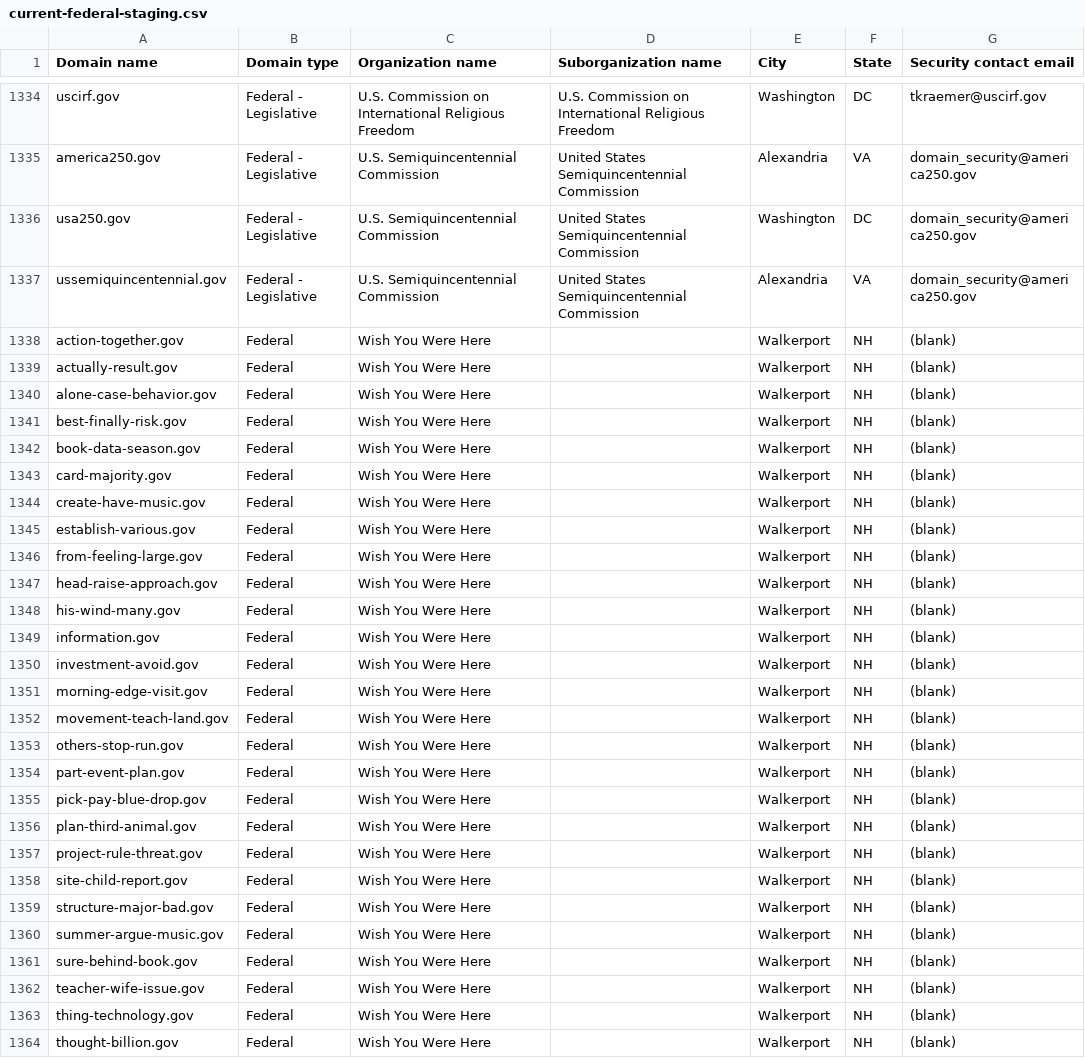
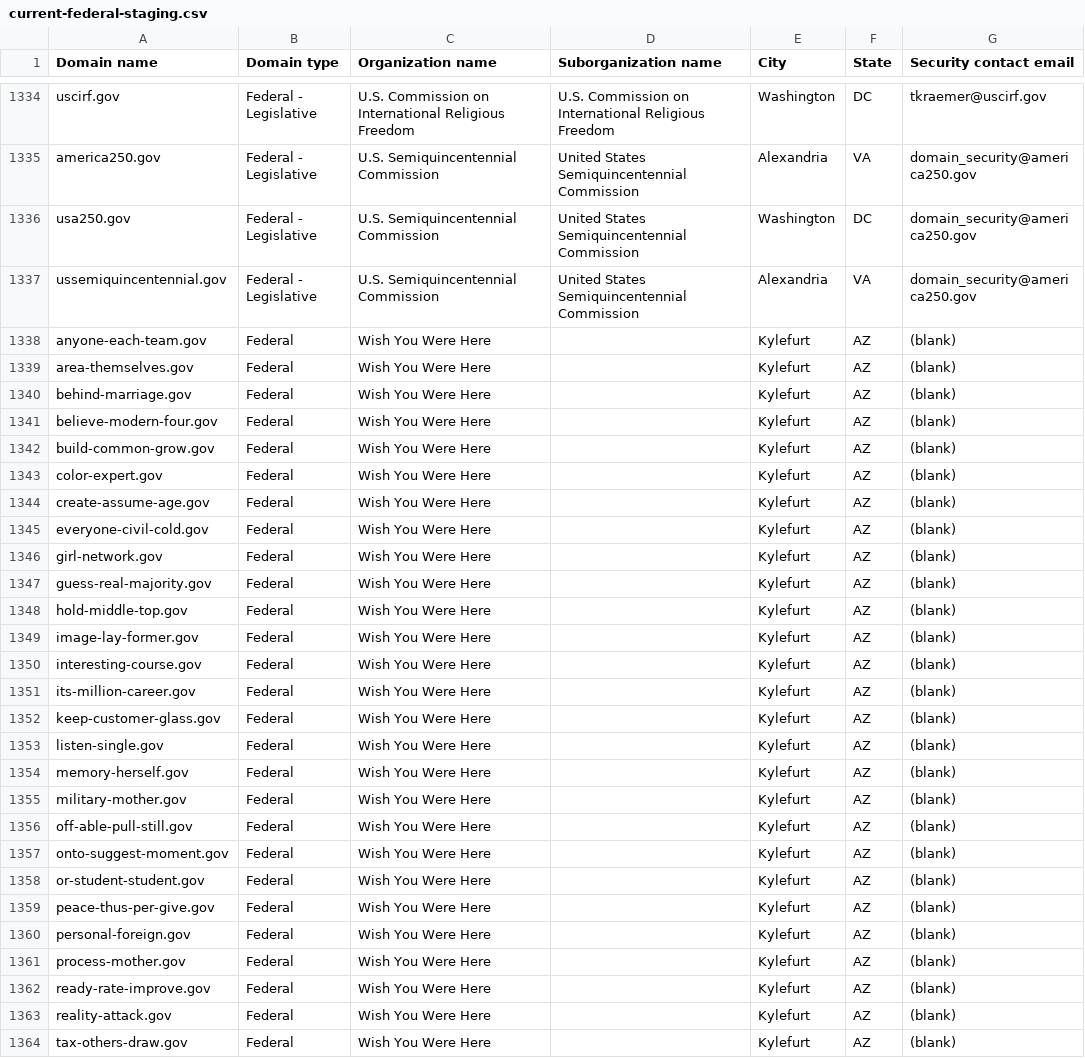
Before and after one commit to cisagov/dotgov-data-staging, a CSV file: current-federal-staging.csv, drawn as a sheet; only a part is shown, gaps mark what is left out; the diff covers the shown part only.

Commit message:
Flat: latest data (2026-07-29T09:29:00Z)

```diff
--- a/current-federal-staging.csv
+++ b/current-federal-staging.csv
@@ -1337,28 +1337,28 @@ usa250.gov,Federal - Legislative,U.S. Semiquincentennial Commission,United State
 ussemiquincentennial.gov,Federal - Legislative,U.S. Semiquincentennial Commission,United States Semiquincentennial Commission,Alexandria,VA,domain_security@america250.gov
-action-together.gov,Federal,Wish You Were Here,,Walkerport,NH,(blank)
-actually-result.gov,Federal,Wish You Were Here,,Walkerport,NH,(blank)
-alone-case-behavior.gov,Federal,Wish You Were Here,,Walkerport,NH,(blank)
-best-finally-risk.gov,Federal,Wish You Were Here,,Walkerport,NH,(blank)
-book-data-season.gov,Federal,Wish You Were Here,,Walkerport,NH,(blank)
-card-majority.gov,Federal,Wish You Were Here,,Walkerport,NH,(blank)
-create-have-music.gov,Federal,Wish You Were Here,,Walkerport,NH,(blank)
-establish-various.gov,Federal,Wish You Were Here,,Walkerport,NH,(blank)
-from-feeling-large.gov,Federal,Wish You Were Here,,Walkerport,NH,(blank)
-head-raise-approach.gov,Federal,Wish You Were Here,,Walkerport,NH,(blank)
-his-wind-many.gov,Federal,Wish You Were Here,,Walkerport,NH,(blank)
-information.gov,Federal,Wish You Were Here,,Walkerport,NH,(blank)
-investment-avoid.gov,Federal,Wish You Were Here,,Walkerport,NH,(blank)
-morning-edge-visit.gov,Federal,Wish You Were Here,,Walkerport,NH,(blank)
-movement-teach-land.gov,Federal,Wish You Were Here,,Walkerport,NH,(blank)
-others-stop-run.gov,Federal,Wish You Were Here,,Walkerport,NH,(blank)
-part-event-plan.gov,Federal,Wish You Were Here,,Walkerport,NH,(blank)
-pick-pay-blue-drop.gov,Federal,Wish You Were Here,,Walkerport,NH,(blank)
-plan-third-animal.gov,Federal,Wish You Were Here,,Walkerport,NH,(blank)
-project-rule-threat.gov,Federal,Wish You Were Here,,Walkerport,NH,(blank)
-site-child-report.gov,Federal,Wish You Were Here,,Walkerport,NH,(blank)
-structure-major-bad.gov,Federal,Wish You Were Here,,Walkerport,NH,(blank)
-summer-argue-music.gov,Federal,Wish You Were Here,,Walkerport,NH,(blank)
-sure-behind-book.gov,Federal,Wish You Were Here,,Walkerport,NH,(blank)
-teacher-wife-issue.gov,Federal,Wish You Were Here,,Walkerport,NH,(blank)
-thing-technology.gov,Federal,Wish You Were Here,,Walkerport,NH,(blank)
-thought-billion.gov,Federal,Wish You Were Here,,Walkerport,NH,(blank)
+anyone-each-team.gov,Federal,Wish You Were Here,,Kylefurt,AZ,(blank)
+area-themselves.gov,Federal,Wish You Were Here,,Kylefurt,AZ,(blank)
+behind-marriage.gov,Federal,Wish You Were Here,,Kylefurt,AZ,(blank)
+believe-modern-four.gov,Federal,Wish You Were Here,,Kylefurt,AZ,(blank)
+build-common-grow.gov,Federal,Wish You Were Here,,Kylefurt,AZ,(blank)
+color-expert.gov,Federal,Wish You Were Here,,Kylefurt,AZ,(blank)
+create-assume-age.gov,Federal,Wish You Were Here,,Kylefurt,AZ,(blank)
+everyone-civil-cold.gov,Federal,Wish You Were Here,,Kylefurt,AZ,(blank)
+girl-network.gov,Federal,Wish You Were Here,,Kylefurt,AZ,(blank)
+guess-real-majority.gov,Federal,Wish You Were Here,,Kylefurt,AZ,(blank)
+hold-middle-top.gov,Federal,Wish You Were Here,,Kylefurt,AZ,(blank)
+image-lay-former.gov,Federal,Wish You Were Here,,Kylefurt,AZ,(blank)
+interesting-course.gov,Federal,Wish You Were Here,,Kylefurt,AZ,(blank)
+its-million-career.gov,Federal,Wish You Were Here,,Kylefurt,AZ,(blank)
+keep-customer-glass.gov,Federal,Wish You Were Here,,Kylefurt,AZ,(blank)
+listen-single.gov,Federal,Wish You Were Here,,Kylefurt,AZ,(blank)
+memory-herself.gov,Federal,Wish You Were Here,,Kylefurt,AZ,(blank)
+military-mother.gov,Federal,Wish You Were Here,,Kylefurt,AZ,(blank)
+off-able-pull-still.gov,Federal,Wish You Were Here,,Kylefurt,AZ,(blank)
+onto-suggest-moment.gov,Federal,Wish You Were Here,,Kylefurt,AZ,(blank)
+or-student-student.gov,Federal,Wish You Were Here,,Kylefurt,AZ,(blank)
+peace-thus-per-give.gov,Federal,Wish You Were Here,,Kylefurt,AZ,(blank)
+personal-foreign.gov,Federal,Wish You Were Here,,Kylefurt,AZ,(blank)
+process-mother.gov,Federal,Wish You Were Here,,Kylefurt,AZ,(blank)
+ready-rate-improve.gov,Federal,Wish You Were Here,,Kylefurt,AZ,(blank)
+reality-attack.gov,Federal,Wish You Were Here,,Kylefurt,AZ,(blank)
+tax-others-draw.gov,Federal,Wish You Were Here,,Kylefurt,AZ,(blank)
```
Also changed, not shown: 1 added row, 1 removed row and 16 edited cells elsewhere in this file, 1 other file.
